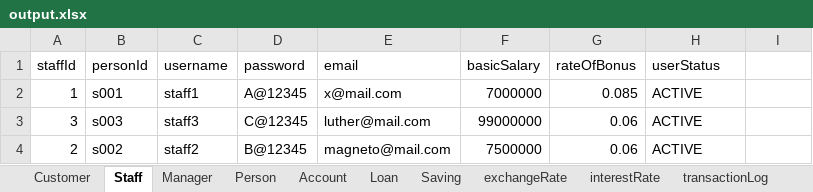
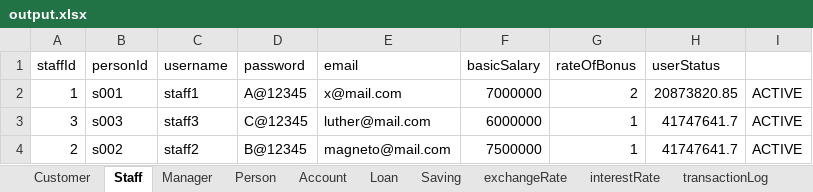
Before and after one commit to nguyenhuybinh2604/nguyenhuybinh2604.github.io, an Excel workbook: java/project-JavaBank/src/io/output.xlsx, sheet Staff, drawn as a sheet; values as stored, in another font and other column widths than the file's, no borders; the diff names each change by its address in the sheet, - before the commit and + after, or states it on an @@ line.

```diff
--- a/java/project-JavaBank/src/io/output.xlsx (sheet Staff)
+++ b/java/project-JavaBank/src/io/output.xlsx (sheet Staff)
-G2 (rateOfBonus): 0.085
+G2 (rateOfBonus): 2
-H2 (userStatus): ACTIVE
+H2 (userStatus): 20873820.85
-I2:I4: (empty)
+I2:I4: ACTIVE
-F3 (basicSalary): 99000000
+F3 (basicSalary): 6000000
-G3:G4 (rateOfBonus): 0.06
+G3:G4 (rateOfBonus): 1
-H3:H4 (userStatus): ACTIVE
+H3:H4 (userStatus): 41747641.7
```
Also changed, not shown: sheet Manager, java/project-JavaBank/out/production/project-JavaBank/io/data.xlsx, java/project-JavaBank/out/production/project-JavaBank/io/output.xlsx, 21 other files.
